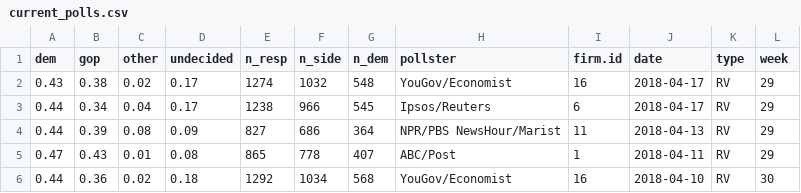
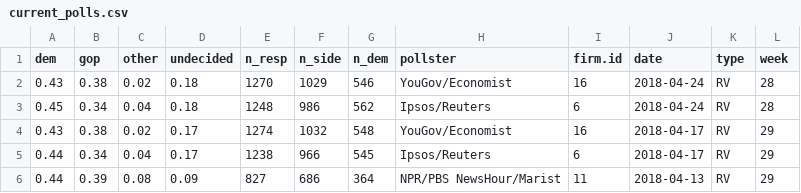
Before and after one commit to CoryMcCartan/us-house, a CSV file: model/data/current_polls.csv, drawn as a sheet; only a part is shown; the shorter side is filled out with more unchanged rows; the diff names each change by its address in the sheet, - before the commit and + after, or states it on an @@ line.

```diff
--- a/model/data/current_polls.csv
+++ b/model/data/current_polls.csv
+row 2: 0.43 | 0.38 | 0.02 | 0.18 | 1270 | 1029 | 546 | YouGov/Economist | 16 | 2018-04-24 | RV | 28
+row 3: 0.45 | 0.34 | 0.04 | 0.18 | 1248 | 986 | 562 | Ipsos/Reuters | 6 | 2018-04-24 | RV | 28
```
Also changed, not shown: docs/data/history.csv, 1 other file.
